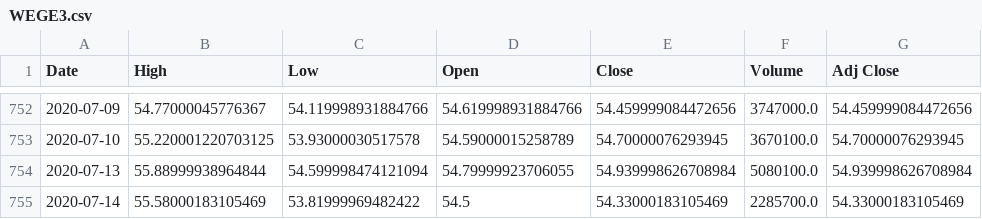
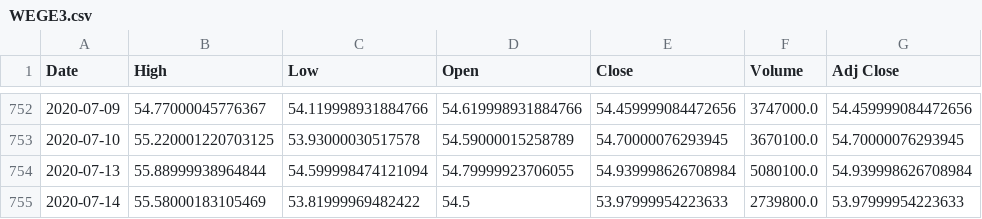
Before and after one commit to MatheusRuggeri/StocksValueAndMovingAveragePython, a CSV file: export/WEGE3.csv, drawn as a sheet; only a part is shown, gaps mark what is left out.

```diff
--- a/export/WEGE3.csv
+++ b/export/WEGE3.csv
@@ -754,2 +754,2 @@ Date,High,Low,Open,Close,Volume,Adj Close
 2020-07-13,55.88999938964844,54.599998474121094,54.79999923706055,54.939998626708984,5080100.0,54.939998626708984
-2020-07-14,55.58000183105469,53.81999969482422,54.5,54.33000183105469,2285700.0,54.33000183105469
+2020-07-14,55.58000183105469,53.81999969482422,54.5,53.97999954223633,2739800.0,53.97999954223633
```
Also changed, not shown: 3 other files.
